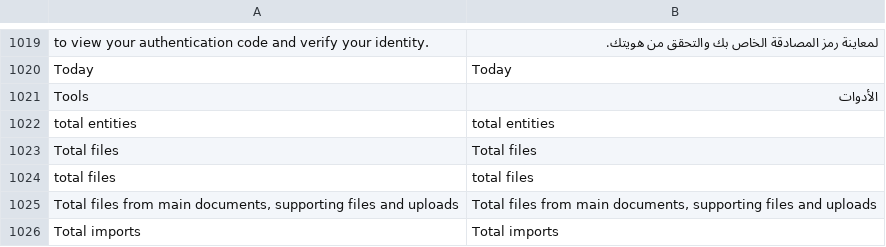
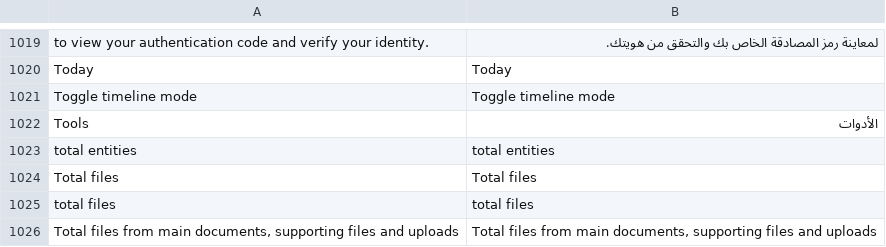
Before and after one commit to huridocs/uwazi, a CSV file: contents/ui-translations/ar.csv, drawn as a sheet; only a part is shown, gaps mark what is left out; the shorter side is filled out with more unchanged rows; the diff names each change by its address in the sheet, - before the commit and + after, or states it on an @@ line.

Commit message:
update translations

```diff
--- a/contents/ui-translations/ar.csv
+++ b/contents/ui-translations/ar.csv
+row 1021: Toggle timeline mode | Toggle timeline mode
```
Also changed, not shown: contents/ui-translations/el.csv, contents/ui-translations/en.csv, 9 other files.
